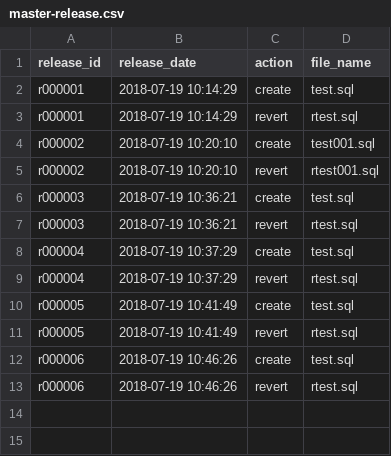
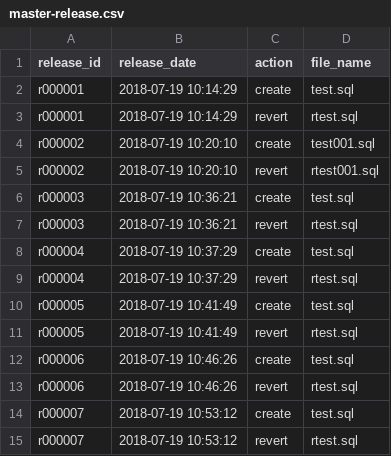
Before and after one commit to andrew-fomin/dbtoolkit, a CSV file: default/master-release.csv, drawn as a sheet.

Commit message:
updated current-release folder

```diff
--- a/default/master-release.csv
+++ b/default/master-release.csv
@@ -13 +13,3 @@
 "r000006","2018-07-19 10:46:26","revert","rtest.sql"
+"r000007","2018-07-19 10:53:12","create","test.sql"
+"r000007","2018-07-19 10:53:12","revert","rtest.sql"
```
Also changed, not shown: 6 other files.
